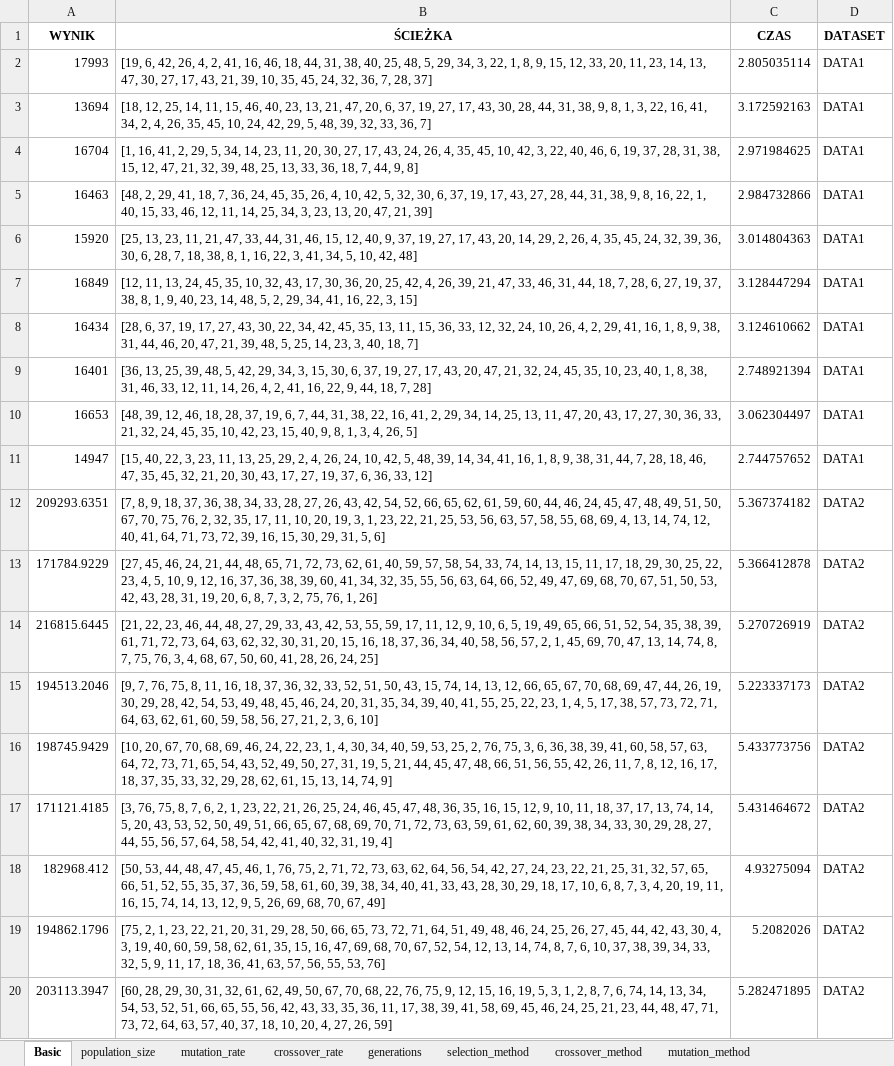
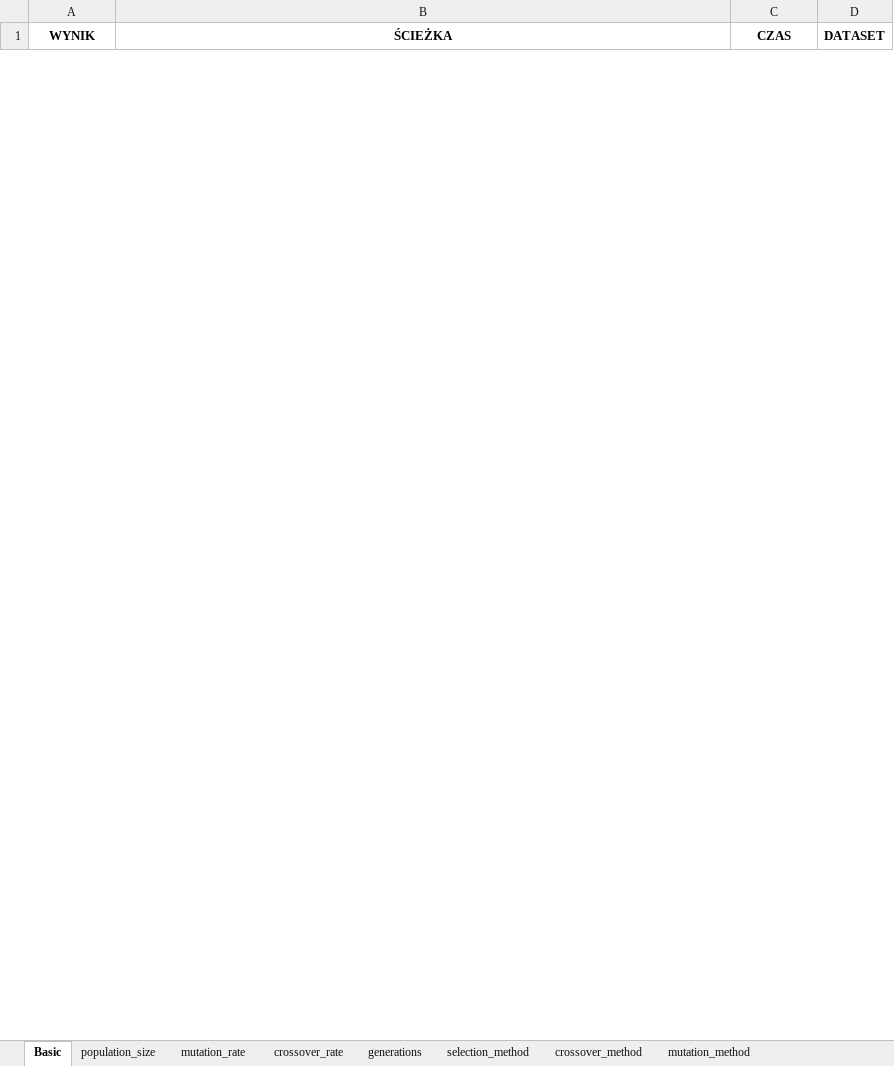
Before and after one commit to OlgaSieradzan/TSP-problem, an Excel workbook: GA.xlsx, sheet Basic, drawn as a sheet; only a part is shown; values as stored, in another font and other column widths than the file's, no borders; removed rows and columns are numbered as before the commit, all else as after; the diff covers the shown part only; the diff names each change by its address in the sheet, - before the commit and + after, or states it on an @@ line.

```diff
--- a/GA.xlsx (sheet Basic)
+++ b/GA.xlsx (sheet Basic)
-row 2: 17993 | [19, 6, 42, 26, 4, 2, 41, 16, 46, 18, 44, 31, 38, 40, 25, 48, 5, 29, 34, 3, 22, 1, 8, 9, 15, 12, 33, 20, 11, 23, 14, 13, 47, 30, 27, 17, 43, 21, 39, 10, 35, 45, 24, 32, 36, 7, 28, 37] | 2.805035114 | DATA1
-row 3: 13694 | [18, 12, 25, 14, 11, 15, 46, 40, 23, 13, 21, 47, 20, 6, 37, 19, 27, 17, 43, 30, 28, 44, 31, 38, 9, 8, 1, 3, 22, 16, 41, 34, 2, 4, 26, 35, 45, 10, 24, 42, 29, 5, 48, 39, 32, 33, 36, 7] | 3.172592163 | DATA1
-row 4: 16704 | [1, 16, 41, 2, 29, 5, 34, 14, 23, 11, 20, 30, 27, 17, 43, 24, 26, 4, 35, 45, 10, 42, 3, 22, 40, 46, 6, 19, 37, 28, 31, 38, 15, 12, 47, 21, 32, 39, 48, 25, 13, 33, 36, 18, 7, 44, 9, 8] | 2.971984625 | DATA1
-row 5: 16463 | [48, 2, 29, 41, 18, 7, 36, 24, 45, 35, 26, 4, 10, 42, 5, 32, 30, 6, 37, 19, 17, 43, 27, 28, 44, 31, 38, 9, 8, 16, 22, 1, 40, 15, 33, 46, 12, 11, 14, 25, 34, 3, 23, 13, 20, 47, 21, 39] | 2.984732866 | DATA1
-row 6: 15920 | [25, 13, 23, 11, 21, 47, 33, 44, 31, 46, 15, 12, 40, 9, 37, 19, 27, 17, 43, 20, 14, 29, 2, 26, 4, 35, 45, 24, 32, 39, 36, 30, 6, 28, 7, 18, 38, 8, 1, 16, 22, 3, 41, 34, 5, 10, 42, 48] | 3.014804363 | DATA1
-row 7: 16849 | [12, 11, 13, 24, 45, 35, 10, 32, 43, 17, 30, 36, 20, 25, 42, 4, 26, 39, 21, 47, 33, 46, 31, 44, 18, 7, 28, 6, 27, 19, 37, 38, 8, 1, 9, 40, 23, 14, 48, 5, 2, 29, 34, 41, 16, 22, 3, 15] | 3.128447294 | DATA1
-row 8: 16434 | [28, 6, 37, 19, 17, 27, 43, 30, 22, 34, 42, 45, 35, 13, 11, 15, 36, 33, 12, 32, 24, 10, 26, 4, 2, 29, 41, 16, 1, 8, 9, 38, 31, 44, 46, 20, 47, 21, 39, 48, 5, 25, 14, 23, 3, 40, 18, 7] | 3.124610662 | DATA1
-row 9: 16401 | [36, 13, 25, 39, 48, 5, 42, 29, 34, 3, 15, 30, 6, 37, 19, 27, 17, 43, 20, 47, 21, 32, 24, 45, 35, 10, 23, 40, 1, 8, 38, 31, 46, 33, 12, 11, 14, 26, 4, 2, 41, 16, 22, 9, 44, 18, 7, 28] | 2.748921394 | DATA1
-row 10: 16653 | [48, 39, 12, 46, 18, 28, 37, 19, 6, 7, 44, 31, 38, 22, 16, 41, 2, 29, 34, 14, 25, 13, 11, 47, 20, 43, 17, 27, 30, 36, 33, 21, 32, 24, 45, 35, 10, 42, 23, 15, 40, 9, 8, 1, 3, 4, 26, 5] | 3.062304497 | DATA1
-row 11: 14947 | [15, 40, 22, 3, 23, 11, 13, 25, 29, 2, 4, 26, 24, 10, 42, 5, 48, 39, 14, 34, 41, 16, 1, 8, 9, 38, 31, 44, 7, 28, 18, 46, 47, 35, 45, 32, 21, 20, 30, 43, 17, 27, 19, 37, 6, 36, 33, 12] | 2.744757652 | DATA1
-row 12: 209293.6351 | [7, 8, 9, 18, 37, 36, 38, 34, 33, 28, 27, 26, 43, 42, 54, 52, 66, 65, 62, 61, 59, 60, 44, 46, 24, 45, 47, 48, 49, 51, 50, 67, 70, 75, 76, 2, 32, 35, 17, 11, 10, 20, 19, 3, 1, 23, 22, 21, 25, 53, 56, 63, 57, 58, 55, 68, 69, 4, 13, 14, 74, 12, 40, 41, 64, 71, 73, 72, 39, 16, 15, 30, 29, 31, 5, 6] | 5.367374182 | DATA2
-row 13: 171784.9229 | [27, 45, 46, 24, 21, 44, 48, 65, 71, 72, 73, 62, 61, 40, 59, 57, 58, 54, 33, 74, 14, 13, 15, 11, 17, 18, 29, 30, 25, 22, 23, 4, 5, 10, 9, 12, 16, 37, 36, 38, 39, 60, 41, 34, 32, 35, 55, 56, 63, 64, 66, 52, 49, 47, 69, 68, 70, 67, 51, 50, 53, 42, 43, 28, 31, 19, 20, 6, 8, 7, 3, 2, 75, 76, 1, 26] | 5.366412878 | DATA2
-row 14: 216815.6445 | [21, 22, 23, 46, 44, 48, 27, 29, 33, 43, 42, 53, 55, 59, 17, 11, 12, 9, 10, 6, 5, 19, 49, 65, 66, 51, 52, 54, 35, 38, 39, 61, 71, 72, 73, 64, 63, 62, 32, 30, 31, 20, 15, 16, 18, 37, 36, 34, 40, 58, 56, 57, 2, 1, 45, 69, 70, 47, 13, 14, 74, 8, 7, 75, 76, 3, 4, 68, 67, 50, 60, 41, 28, 26, 24, 25] | 5.270726919 | DATA2
-row 15: 194513.2046 | [9, 7, 76, 75, 8, 11, 16, 18, 37, 36, 32, 33, 52, 51, 50, 43, 15, 74, 14, 13, 12, 66, 65, 67, 70, 68, 69, 47, 44, 26, 19, 30, 29, 28, 42, 54, 53, 49, 48, 45, 46, 24, 20, 31, 35, 34, 39, 40, 41, 55, 25, 22, 23, 1, 4, 5, 17, 38, 57, 73, 72, 71, 64, 63, 62, 61, 60, 59, 58, 56, 27, 21, 2, 3, 6, 10] | 5.223337173 | DATA2
-row 16: 198745.9429 | [10, 20, 67, 70, 68, 69, 46, 24, 22, 23, 1, 4, 30, 34, 40, 59, 53, 25, 2, 76, 75, 3, 6, 36, 38, 39, 41, 60, 58, 57, 63, 64, 72, 73, 71, 65, 54, 43, 52, 49, 50, 27, 31, 19, 5, 21, 44, 45, 47, 48, 66, 51, 56, 55, 42, 26, 11, 7, 8, 12, 16, 17, 18, 37, 35, 33, 32, 29, 28, 62, 61, 15, 13, 14, 74, 9] | 5.433773756 | DATA2
-row 17: 171121.4185 | [3, 76, 75, 8, 7, 6, 2, 1, 23, 22, 21, 26, 25, 24, 46, 45, 47, 48, 36, 35, 16, 15, 12, 9, 10, 11, 18, 37, 17, 13, 74, 14, 5, 20, 43, 53, 52, 50, 49, 51, 66, 65, 67, 68, 69, 70, 71, 72, 73, 63, 59, 61, 62, 60, 39, 38, 34, 33, 30, 29, 28, 27, 44, 55, 56, 57, 64, 58, 54, 42, 41, 40, 32, 31, 19, 4] | 5.431464672 | DATA2
-row 18: 182968.412 | [50, 53, 44, 48, 47, 45, 46, 1, 76, 75, 2, 71, 72, 73, 63, 62, 64, 56, 54, 42, 27, 24, 23, 22, 21, 25, 31, 32, 57, 65, 66, 51, 52, 55, 35, 37, 36, 59, 58, 61, 60, 39, 38, 34, 40, 41, 33, 43, 28, 30, 29, 18, 17, 10, 6, 8, 7, 3, 4, 20, 19, 11, 16, 15, 74, 14, 13, 12, 9, 5, 26, 69, 68, 70, 67, 49] | 4.93275094 | DATA2
-row 19: 194862.1796 | [75, 2, 1, 23, 22, 21, 20, 31, 29, 28, 50, 66, 65, 73, 72, 71, 64, 51, 49, 48, 46, 24, 25, 26, 27, 45, 44, 42, 43, 30, 4, 3, 19, 40, 60, 59, 58, 62, 61, 35, 15, 16, 47, 69, 68, 70, 67, 52, 54, 12, 13, 14, 74, 8, 7, 6, 10, 37, 38, 39, 34, 33, 32, 5, 9, 11, 17, 18, 36, 41, 63, 57, 56, 55, 53, 76] | 5.2082026 | DATA2
-row 20: 203113.3947 | [60, 28, 29, 30, 31, 32, 61, 62, 49, 50, 67, 70, 68, 22, 76, 75, 9, 12, 15, 16, 19, 5, 3, 1, 2, 8, 7, 6, 74, 14, 13, 34, 54, 53, 52, 51, 66, 65, 55, 56, 42, 43, 33, 35, 36, 11, 17, 38, 39, 41, 58, 69, 45, 46, 24, 25, 21, 23, 44, 48, 47, 71, 73, 72, 64, 63, 57, 40, 37, 18, 10, 20, 4, 27, 26, 59] | 5.282471895 | DATA2
```
Also changed, not shown: 30 added rows and 11 removed rows elsewhere in this sheet, sheet population_size, sheet crossover_rate, sheet mutation_rate, sheet generations, sheet mutation_method, sheet crossover_method, 1 more sheet, 1 other file.
